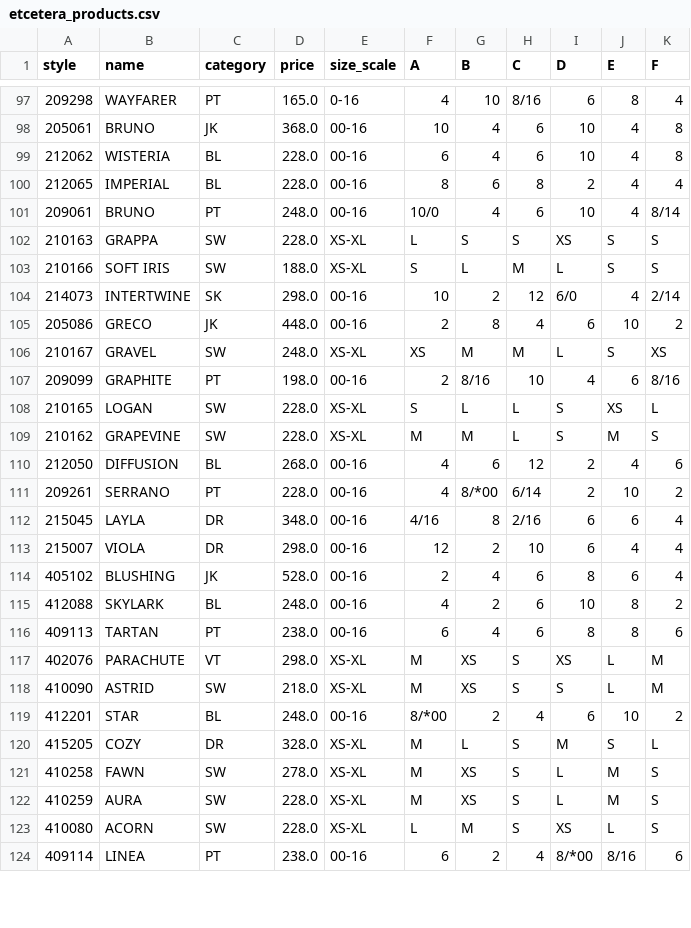
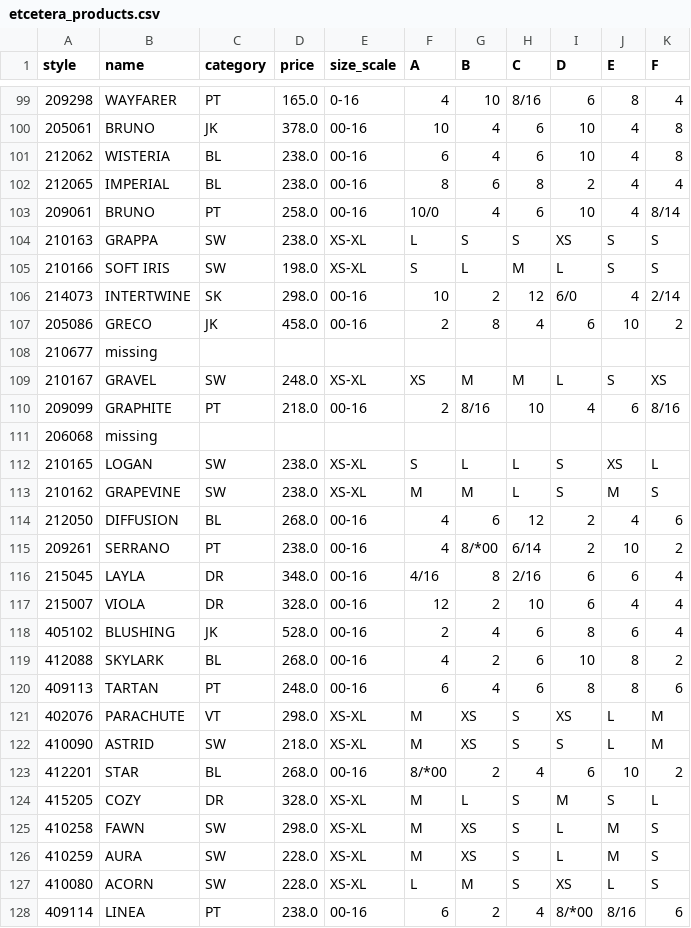
Before and after one commit to sbudhram29/python_learning, a CSV file: etcetera_products.csv, drawn as a sheet; only a part is shown, gaps mark what is left out; the diff covers the shown part only.

Commit message:
add a else to print missing styles

```diff
--- a/etcetera_products.csv
+++ b/etcetera_products.csv
@@ -97,26 +99,28 @@ style,name,category,price,size_scale,A,B,C,D,E,F
 209298,WAYFARER,PT,165.0,0-16,4,10,8/16,6,8,4
-205061,BRUNO,JK,368.0,00-16,10,4,6,10,4,8
-212062,WISTERIA,BL,228.0,00-16,6,4,6,10,4,8
-212065,IMPERIAL,BL,228.0,00-16,8,6,8,2,4,4
-209061,BRUNO,PT,248.0,00-16,10/0,4,6,10,4,8/14
-210163,GRAPPA,SW,228.0,XS-XL,L,S,S,XS,S,S
-210166,SOFT IRIS,SW,188.0,XS-XL,S,L,M,L,S,S
+205061,BRUNO,JK,378.0,00-16,10,4,6,10,4,8
+212062,WISTERIA,BL,238.0,00-16,6,4,6,10,4,8
+212065,IMPERIAL,BL,238.0,00-16,8,6,8,2,4,4
+209061,BRUNO,PT,258.0,00-16,10/0,4,6,10,4,8/14
+210163,GRAPPA,SW,238.0,XS-XL,L,S,S,XS,S,S
+210166,SOFT IRIS,SW,198.0,XS-XL,S,L,M,L,S,S
 214073,INTERTWINE,SK,298.0,00-16,10,2,12,6/0,4,2/14
-205086,GRECO,JK,448.0,00-16,2,8,4,6,10,2
+205086,GRECO,JK,458.0,00-16,2,8,4,6,10,2
+210677,missing
 210167,GRAVEL,SW,248.0,XS-XL,XS,M,M,L,S,XS
-209099,GRAPHITE,PT,198.0,00-16,2,8/16,10,4,6,8/16
-210165,LOGAN,SW,228.0,XS-XL,S,L,L,S,XS,L
-210162,GRAPEVINE,SW,228.0,XS-XL,M,M,L,S,M,S
+209099,GRAPHITE,PT,218.0,00-16,2,8/16,10,4,6,8/16
+206068,missing
+210165,LOGAN,SW,238.0,XS-XL,S,L,L,S,XS,L
+210162,GRAPEVINE,SW,238.0,XS-XL,M,M,L,S,M,S
 212050,DIFFUSION,BL,268.0,00-16,4,6,12,2,4,6
-209261,SERRANO,PT,228.0,00-16,4,8/*00,6/14,2,10,2
+209261,SERRANO,PT,238.0,00-16,4,8/*00,6/14,2,10,2
 215045,LAYLA,DR,348.0,00-16,4/16,8,2/16,6,6,4
-215007,VIOLA,DR,298.0,00-16,12,2,10,6,4,4
+215007,VIOLA,DR,328.0,00-16,12,2,10,6,4,4
 405102,BLUSHING,JK,528.0,00-16,2,4,6,8,6,4
-412088,SKYLARK,BL,248.0,00-16,4,2,6,10,8,2
-409113,TARTAN,PT,238.0,00-16,6,4,6,8,8,6
+412088,SKYLARK,BL,268.0,00-16,4,2,6,10,8,2
+409113,TARTAN,PT,248.0,00-16,6,4,6,8,8,6
 402076,PARACHUTE,VT,298.0,XS-XL,M,XS,S,XS,L,M
 410090,ASTRID,SW,218.0,XS-XL,M,XS,S,S,L,M
-412201,STAR,BL,248.0,00-16,8/*00,2,4,6,10,2
+412201,STAR,BL,268.0,00-16,8/*00,2,4,6,10,2
 415205,COZY,DR,328.0,XS-XL,M,L,S,M,S,L
-410258,FAWN,SW,278.0,XS-XL,M,XS,S,L,M,S
+410258,FAWN,SW,298.0,XS-XL,M,XS,S,L,M,S
 410259,AURA,SW,228.0,XS-XL,M,XS,S,L,M,S
```
Also changed, not shown: 9 added rows and 54 edited cells elsewhere in this file, 2 other files.
